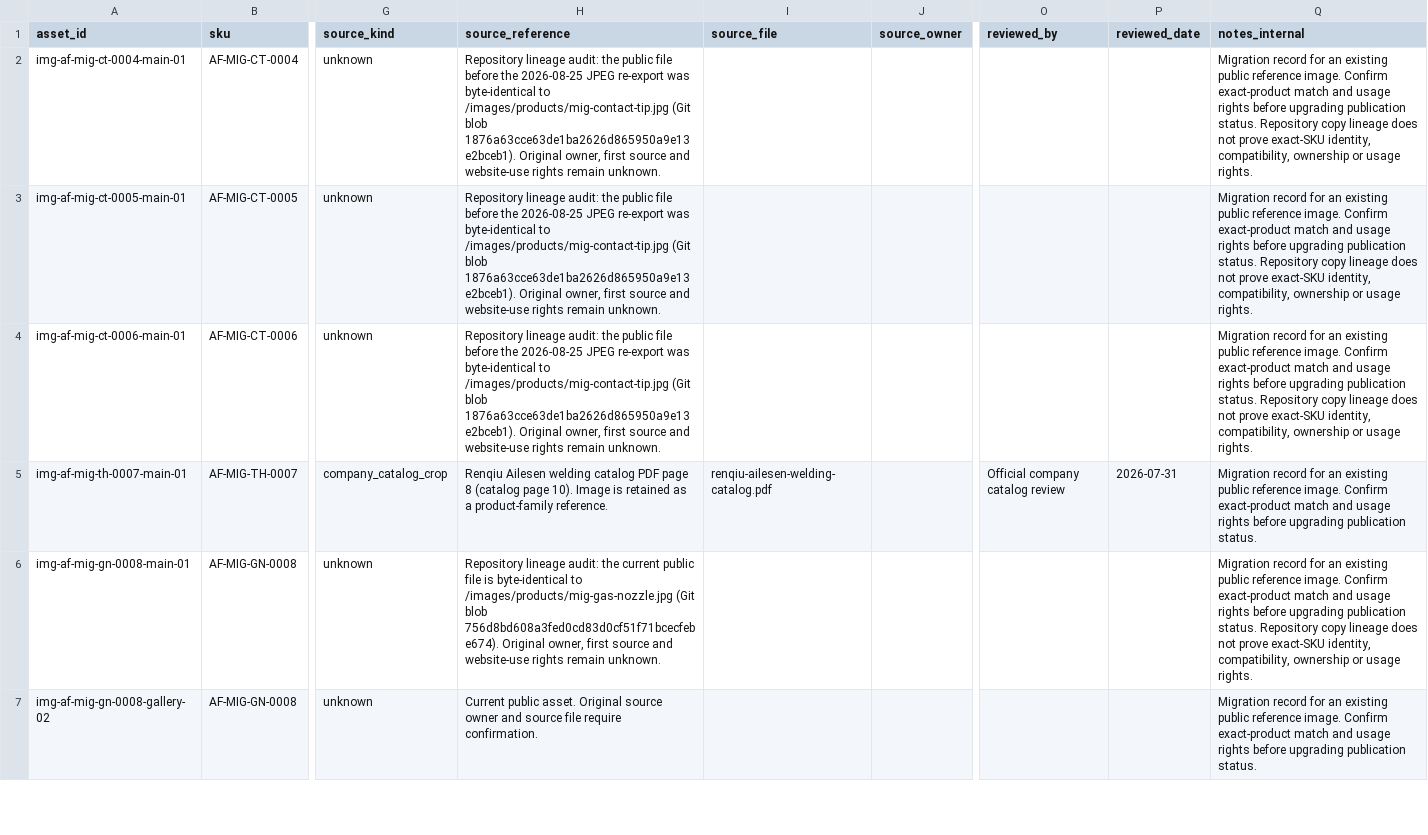
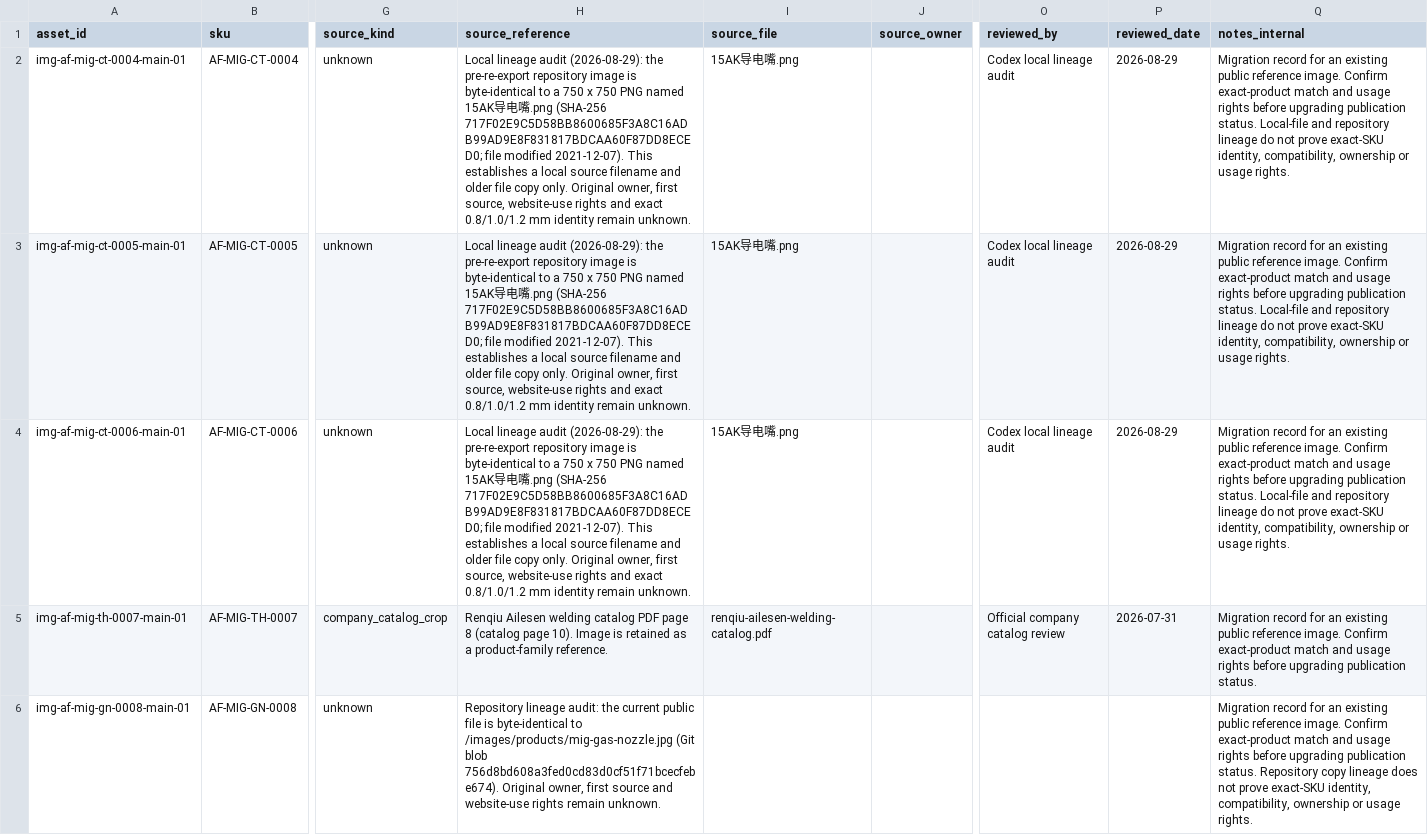
Before and after one commit to 18803076512/arcfort-website, a CSV file: data/assets/product-image-assets.csv, drawn as a sheet; only a part is shown, gaps mark what is left out; the shorter side is filled out with more unchanged rows; the diff names each change by its address in the sheet, - before the commit and + after, or states it on an @@ line.

```diff
--- a/data/assets/product-image-assets.csv
+++ b/data/assets/product-image-assets.csv
-H2:H4 (source_reference): Repository lineage audit: the public file before the 2026-08-25 JPEG re-export was byte-identical to /images/products/mig-contact-tip.jpg (Git blob 1876a63cce63de1ba2626d865950a9e13e2bceb1). Original owner, first source and website-use rights remain unknown.
+H2:H4 (source_reference): Local lineage audit (2026-08-29): the pre-re-export repository image is byte-identical to a 750 x 750 PNG named 15AK导电嘴.png (SHA-256 717F02E9C5D58BB8600685F3A8C16ADB99AD9E8F831817BDCAA60F87DD8ECED0; file modified 2021-12-07). This establishes a local source filename and older file copy only. Original owner, first source, website-use rights and exact 0.8/1.0/1.2 mm identity remain unknown.
-I2:I4 (source_file): (empty)
+I2:I4 (source_file): 15AK导电嘴.png
-O2:O4 (reviewed_by): (empty)
+O2:O4 (reviewed_by): Codex local lineage audit
-P2:P4 (reviewed_date): (empty)
+P2:P4 (reviewed_date): 2026-08-29
-Q2:Q4 (notes_internal): …publication status. Repository copy lineage does not prove…
+Q2:Q4 (notes_internal): …publication status. Local-file and repository lineage do not prove…
```
Also changed, not shown: data/evidence/local-product-image-triage.csv, docs/product-image-tasks.csv, 4 other files.
